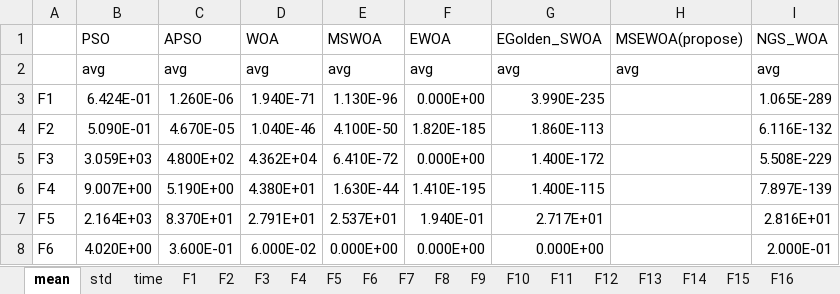
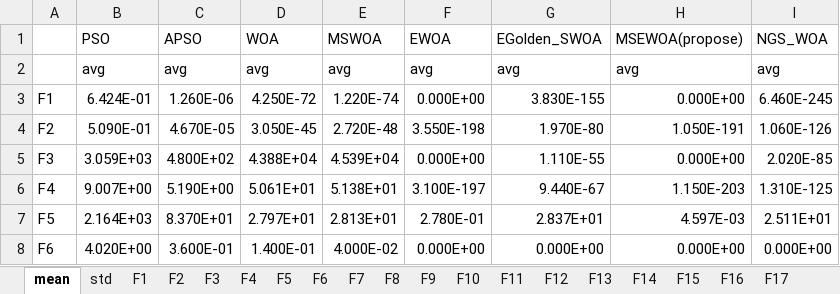
Before and after one commit to ZongSingHuang/Multi-Strategy-Enhanced-Whale-Optimization-Algorithm, an Excel workbook: Conclusion.xlsx, sheet mean, drawn as a sheet; only a part is shown; values as stored, in another font and other column widths than the file's, no cell formats; the diff covers the shown part only; the diff names each change by its address in the sheet, - before the commit and + after, or states it on an @@ line.

```diff
--- a/Conclusion.xlsx (sheet mean)
+++ b/Conclusion.xlsx (sheet mean)
-sheet tab: time
-D3 (WOA): 1.940E-71
+D3 (WOA): 4.250E-72
-E3 (MSWOA): 1.130E-96
+E3 (MSWOA): 1.220E-74
-G3 (EGolden_SWOA): 3.990E-235
+G3 (EGolden_SWOA): 3.830E-155
-H3 (MSEWOA(propose)): (empty)
+H3 (MSEWOA(propose)): 0.000E+00
-I3 (NGS_WOA): 1.065E-289
+I3 (NGS_WOA): 6.460E-245
-D4 (WOA): 1.040E-46
+D4 (WOA): 3.050E-45
-E4 (MSWOA): 4.100E-50
+E4 (MSWOA): 2.720E-48
-F4 (EWOA): 1.820E-185
+F4 (EWOA): 3.550E-198
-G4 (EGolden_SWOA): 1.860E-113
+G4 (EGolden_SWOA): 1.970E-80
-H4 (MSEWOA(propose)): (empty)
+H4 (MSEWOA(propose)): 1.050E-191
-I4 (NGS_WOA): 6.116E-132
+I4 (NGS_WOA): 1.060E-126
-D5 (WOA): 4.362E+04
+D5 (WOA): 4.388E+04
-E5 (MSWOA): 6.410E-72
+E5 (MSWOA): 4.539E+04
-G5 (EGolden_SWOA): 1.400E-172
+G5 (EGolden_SWOA): 1.110E-55
-H5 (MSEWOA(propose)): (empty)
+H5 (MSEWOA(propose)): 0.000E+00
-I5 (NGS_WOA): 5.508E-229
+I5 (NGS_WOA): 2.020E-85
-D6 (WOA): 4.380E+01
+D6 (WOA): 5.061E+01
-E6 (MSWOA): 1.630E-44
+E6 (MSWOA): 5.138E+01
-F6 (EWOA): 1.410E-195
+F6 (EWOA): 3.100E-197
-G6 (EGolden_SWOA): 1.400E-115
+G6 (EGolden_SWOA): 9.440E-67
-H6 (MSEWOA(propose)): (empty)
+H6 (MSEWOA(propose)): 1.150E-203
-I6 (NGS_WOA): 7.897E-139
+I6 (NGS_WOA): 1.310E-125
-D7 (WOA): 2.791E+01
+D7 (WOA): 2.797E+01
-E7 (MSWOA): 2.537E+01
+E7 (MSWOA): 2.813E+01
-F7 (EWOA): 1.940E-01
+F7 (EWOA): 2.780E-01
-G7 (EGolden_SWOA): 2.717E+01
+G7 (EGolden_SWOA): 2.837E+01
-H7 (MSEWOA(propose)): (empty)
+H7 (MSEWOA(propose)): 4.597E-03
-I7 (NGS_WOA): 2.816E+01
+I7 (NGS_WOA): 2.511E+01
-D8 (WOA): 6.000E-02
+D8 (WOA): 1.400E-01
-E8 (MSWOA): 0.000E+00
+E8 (MSWOA): 4.000E-02
-H8 (MSEWOA(propose)): (empty)
+H8 (MSEWOA(propose)): 0.000E+00
-I8 (NGS_WOA): 2.000E-01
+I8 (NGS_WOA): 0.000E+00
```
Also changed, not shown: 89 edited cells elsewhere in this sheet, sheet std, cell formats.
